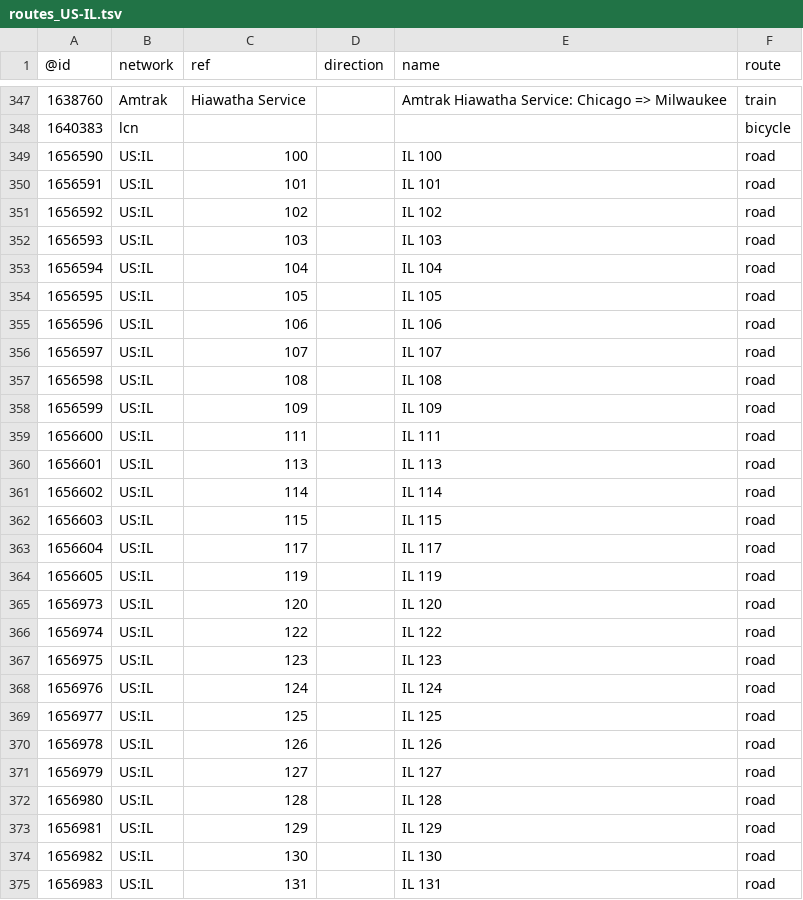
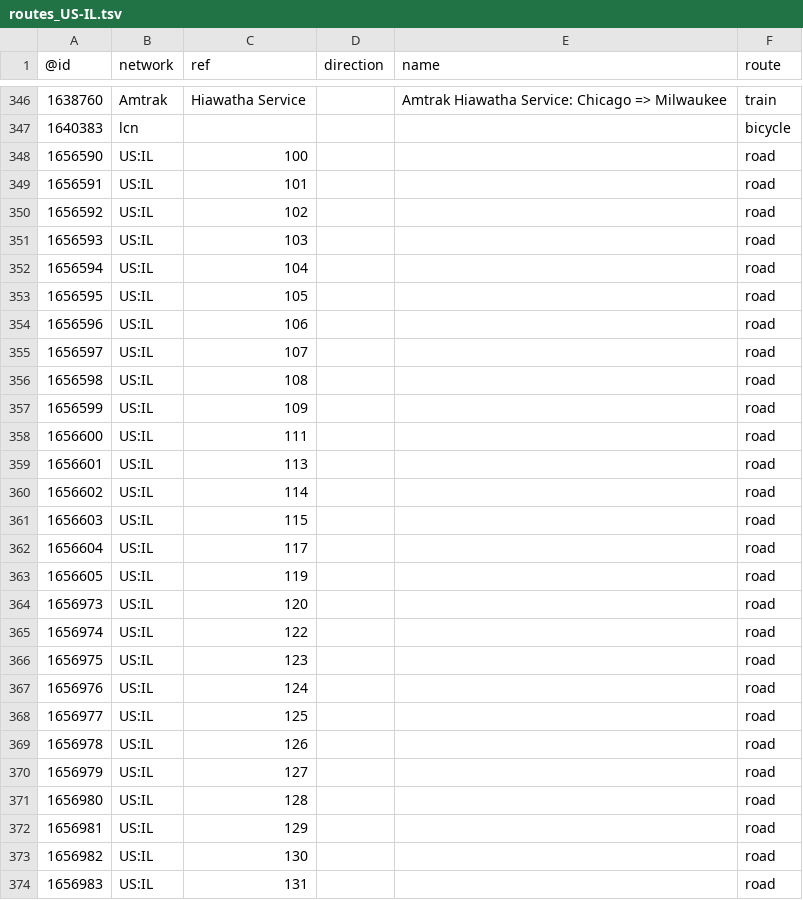
Before and after one commit to nickrsan/osm-us-route-relation-changes, a TSV file: tsv/routes_US-IL.tsv, drawn as a sheet; only a part is shown, gaps mark what is left out; the diff covers the shown part only.

```diff
--- a/tsv/routes_US-IL.tsv
+++ b/tsv/routes_US-IL.tsv
@@ -348,28 +347,28 @@
 1640383	lcn				bicycle
-1656590	US:IL	100		IL 100	road
-1656591	US:IL	101		IL 101	road
-1656592	US:IL	102		IL 102	road
-1656593	US:IL	103		IL 103	road
-1656594	US:IL	104		IL 104	road
-1656595	US:IL	105		IL 105	road
-1656596	US:IL	106		IL 106	road
-1656597	US:IL	107		IL 107	road
-1656598	US:IL	108		IL 108	road
-1656599	US:IL	109		IL 109	road
-1656600	US:IL	111		IL 111	road
-1656601	US:IL	113		IL 113	road
-1656602	US:IL	114		IL 114	road
-1656603	US:IL	115		IL 115	road
-1656604	US:IL	117		IL 117	road
-1656605	US:IL	119		IL 119	road
-1656973	US:IL	120		IL 120	road
-1656974	US:IL	122		IL 122	road
-1656975	US:IL	123		IL 123	road
-1656976	US:IL	124		IL 124	road
-1656977	US:IL	125		IL 125	road
-1656978	US:IL	126		IL 126	road
-1656979	US:IL	127		IL 127	road
-1656980	US:IL	128		IL 128	road
-1656981	US:IL	129		IL 129	road
-1656982	US:IL	130		IL 130	road
-1656983	US:IL	131		IL 131	road
+1656590	US:IL	100			road
+1656591	US:IL	101			road
+1656592	US:IL	102			road
+1656593	US:IL	103			road
+1656594	US:IL	104			road
+1656595	US:IL	105			road
+1656596	US:IL	106			road
+1656597	US:IL	107			road
+1656598	US:IL	108			road
+1656599	US:IL	109			road
+1656600	US:IL	111			road
+1656601	US:IL	113			road
+1656602	US:IL	114			road
+1656603	US:IL	115			road
+1656604	US:IL	117			road
+1656605	US:IL	119			road
+1656973	US:IL	120			road
+1656974	US:IL	122			road
+1656975	US:IL	123			road
+1656976	US:IL	124			road
+1656977	US:IL	125			road
+1656978	US:IL	126			road
+1656979	US:IL	127			road
+1656980	US:IL	128			road
+1656981	US:IL	129			road
+1656982	US:IL	130			road
+1656983	US:IL	131			road
```
Also changed, not shown: 2 removed rows and 63 edited cells elsewhere in this file, tsv/routes_US-AL.tsv, tsv/routes_US-CA.tsv, 5 other files.
